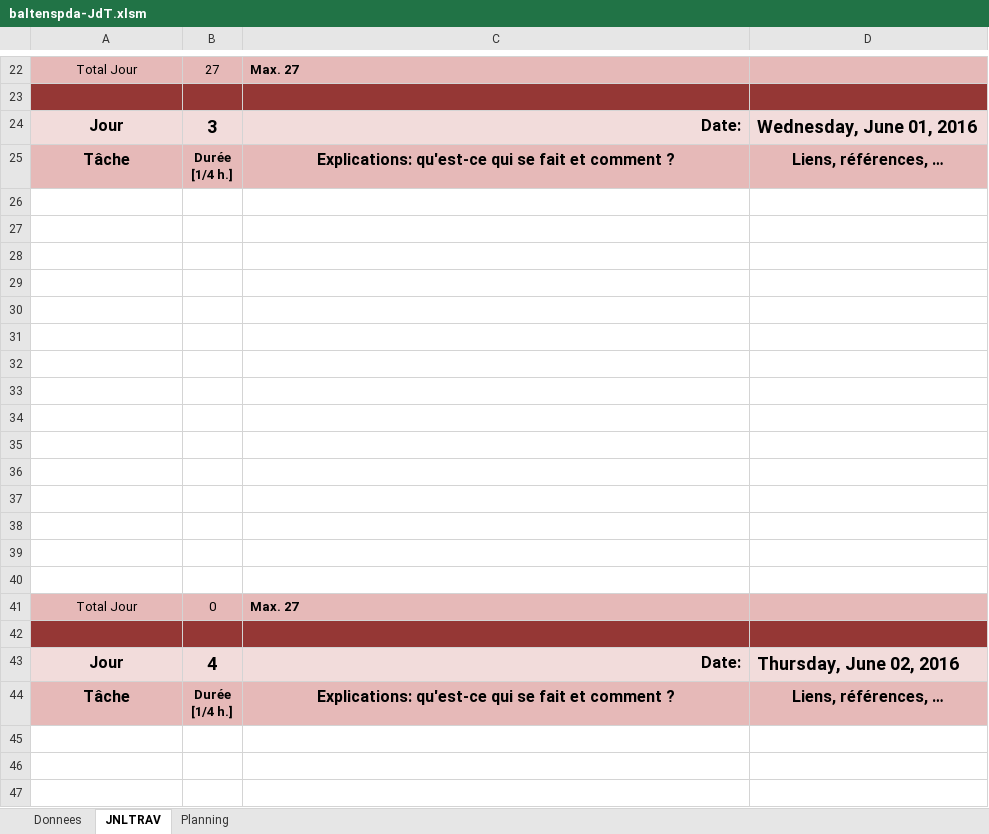
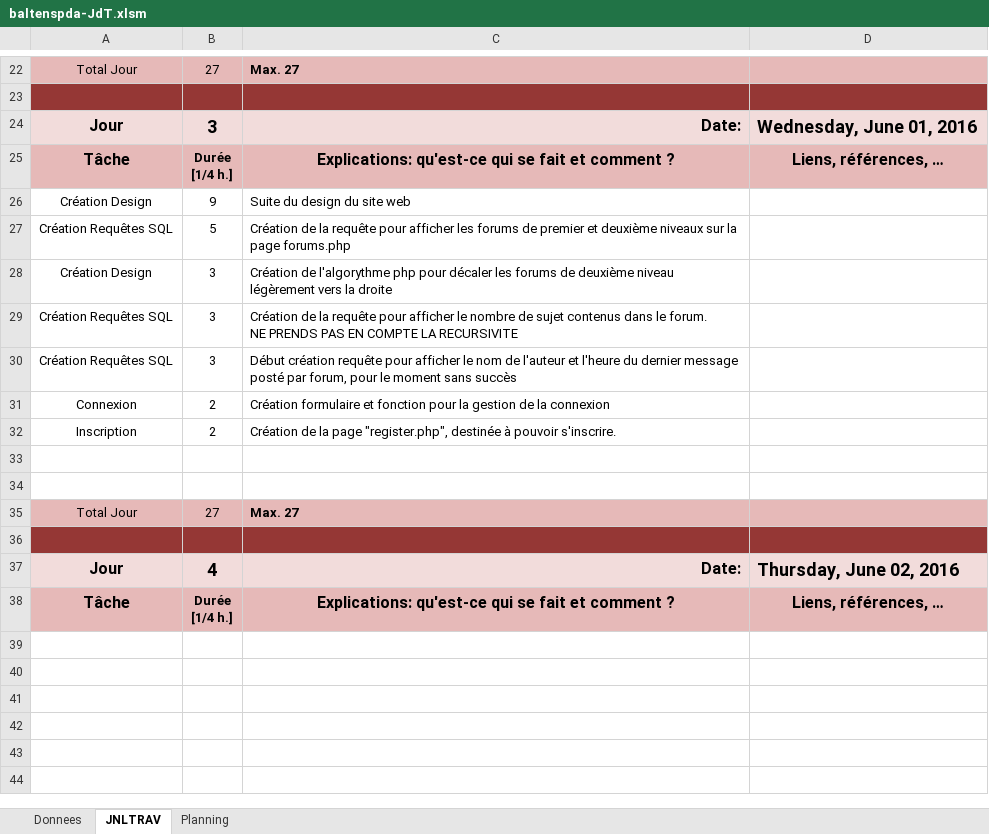
Before and after one commit to OrionDB/F-TDA, an Excel workbook: Demomot/baltenspda-JdT.xlsm, sheet JNLTRAV, drawn as a sheet; only a part is shown, gaps mark what is left out; the shorter side is filled out with more unchanged rows; values as stored, in another font and other column widths than the file's, no borders; charts and pictures not drawn; removed rows and columns are numbered as before the commit, all else as after; ↵ is a line break in a cell; the diff names each change by its address in the sheet, - before the commit and + after, or states it on an @@ line.

Commit message:
End Lesson 01.06.2016
This is the state of the projet at the end of the lesson of the first june 2016. This version have a major upgrade in design and fonctionnalities. After-Tommorrow,  I will change some little bug and add some features. I nearly can started with the setup of the message system for the forum.

Orion, Project Leader

```diff
--- a/Demomot/baltenspda-JdT.xlsm (sheet JNLTRAV)
+++ b/Demomot/baltenspda-JdT.xlsm (sheet JNLTRAV)
+row 26: Création Design | 9 | Suite du design du site web
+row 27: Création Requêtes SQL | 5 | Création de la requête pour afficher les forums de premier et deuxième niveaux sur la page forums.php
+row 28: Création Design | 3 | Création de l'algorythme php pour décaler les forums de deuxième niveau légèrement vers la droite
+row 29: Création Requêtes SQL | 3 | Création de la requête pour afficher le nombre de sujet contenus dans le forum. ↵ NE PRENDS PAS EN COMPTE LA RECURSIVITE
+row 30: Création Requêtes SQL | 3 | Début création requête pour afficher le nom de l'auteur et l'heure du dernier message posté par forum, pour le moment sans succès
+row 31: Connexion | 2 | Création formulaire et fonction pour la gestion de la connexion
+row 32: Inscription | 2 | Création de la page "register.php", destinée à pouvoir s'inscrire.
-row 28: (empty)
-row 29: (empty)
-row 30: (empty)
-row 31: (empty)
-row 32: (empty)
-row 33: (empty)
-row 34: (empty)
-row 35: (empty)
-row 36: (empty)
-row 37: (empty)
-row 38: (empty)
-row 39: (empty)
-row 40: (empty)
-B35: 0
+B35: 27
```
Also changed, not shown: sheet Donnees, charts or pictures, 17 other files.
